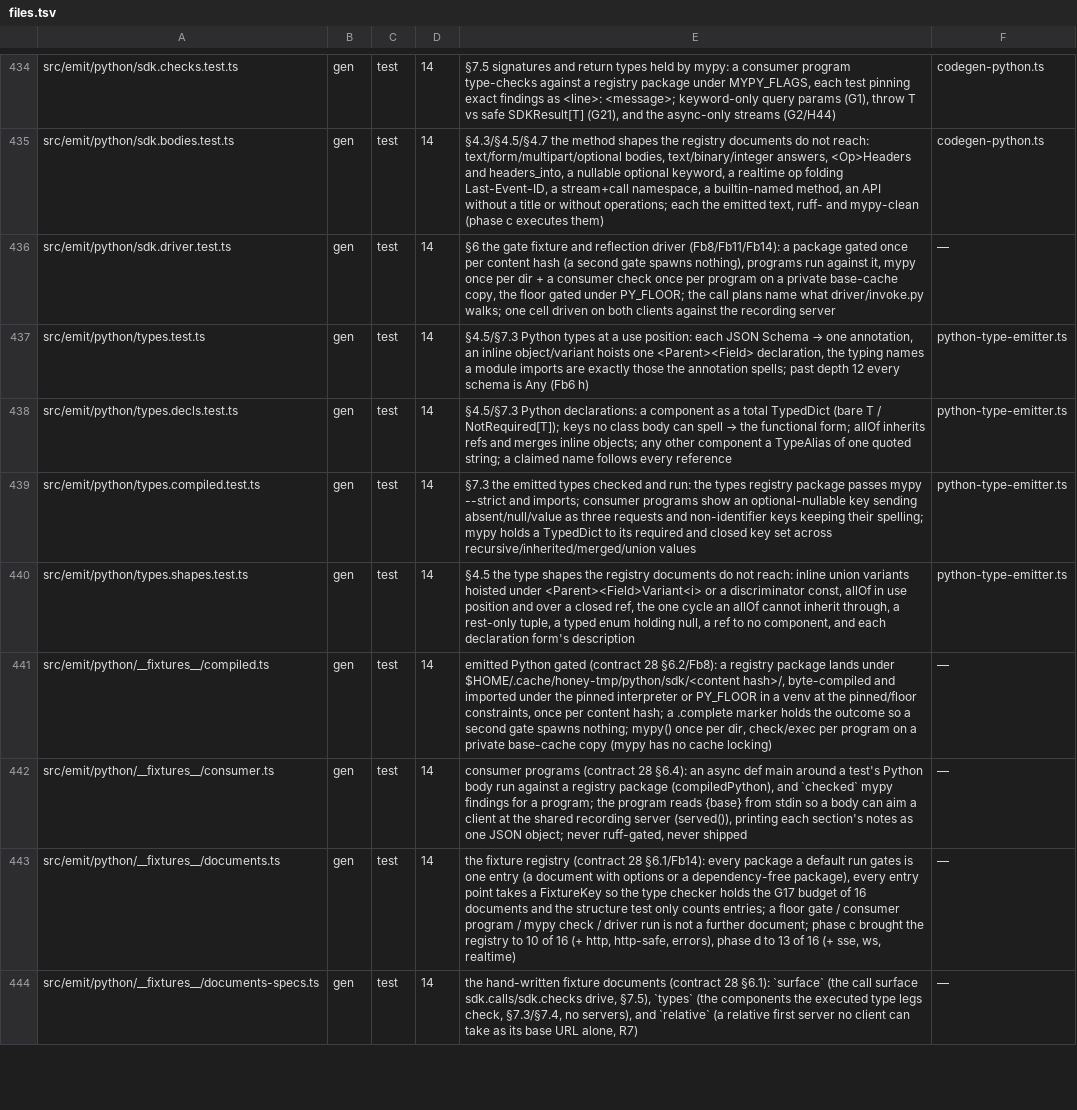
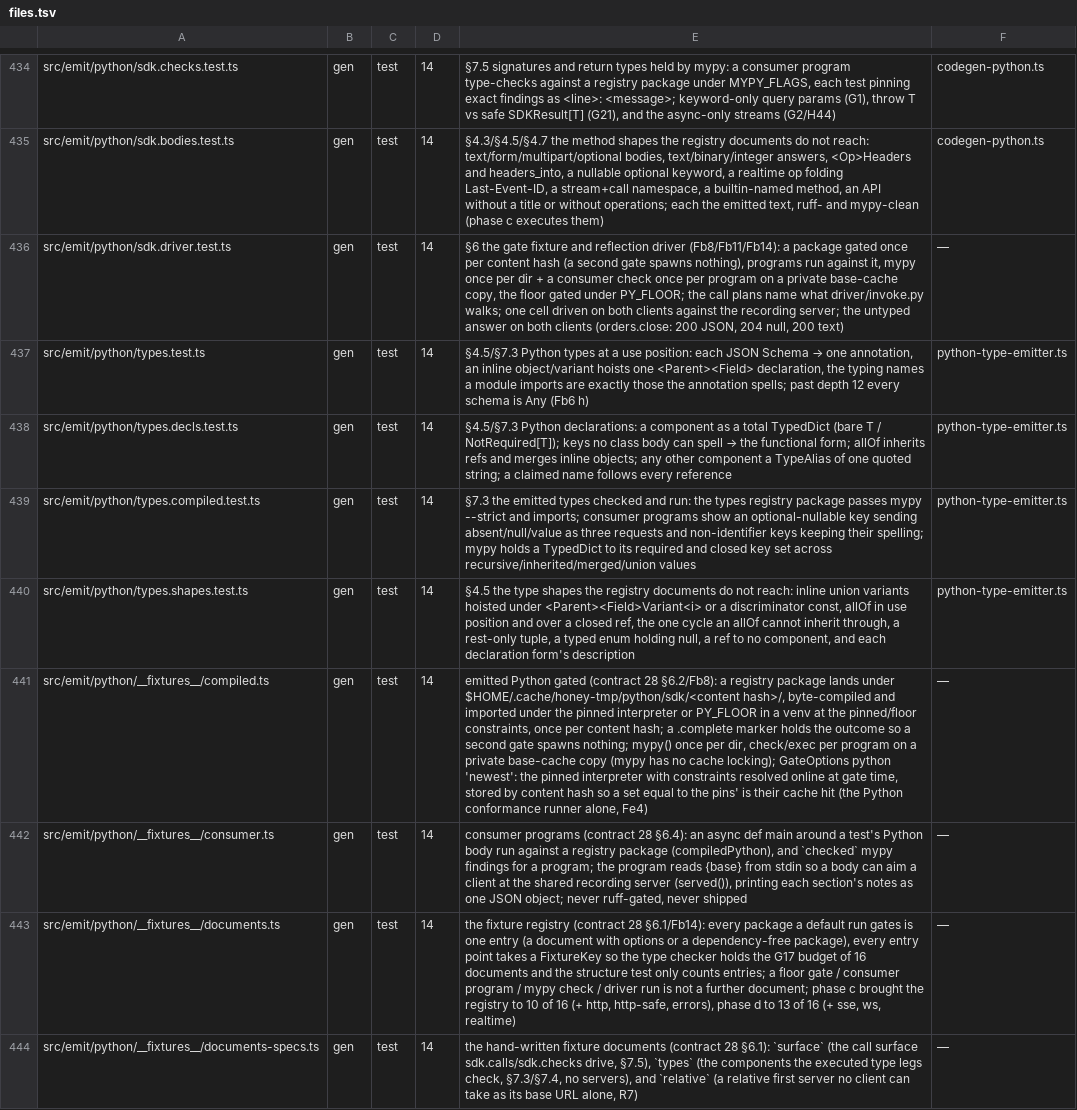
Before and after one commit to lovrozagar/honey, a TSV file: blueprint/files.tsv, drawn as a sheet; only a part is shown, gaps mark what is left out; the diff covers the shown part only; the diff names each change by its address in the sheet, - before the commit and + after, or states it on an @@ line.

Commit message:
feat(gen): bit 14 e — python conformance runner, python harness and harness groups
The Python SDK joins the conformance grid. Its runner gates the reference app's served document
(servedPythonSdk, outside the default run's fixture budget) as imported and mypy-clean, then runs
all 28 cells on AsyncSDK and the 24 that SDK has a method for. SDK lacks exactly the four stream
cells, and the runner checks them against the call plans. The same 28 cells run at the 3.11.4
floor with httpx2 2.12.0 and on the newest httpx2 set uv resolves online, and the floor
constraints must still resolve as committed. An operation with no typed answer now observes its
raw body in the driver, as in Go, Rust and TS, which turns the cross-origin redirect cell green.

The v0 python-harness port runs both clients per leg against the app: the round trip, bearer and
X-API-Key auth, the 401 refresh under a custom header name, the typed 400 envelope with a bytes
body, cancel before and mid-flight, request ids, hook order, on_log, the invalidation path, the
1 MiB streamed upload and idempotency keys, plus the v1 OnAuthExpired legs. WS-A..D run on
AsyncSDK; the bogus token closes with 4401 "unauthorized" and sends nothing.

Harness mode now runs in the default run's toolchain groups, ts beside go, then rust, then
python, so no two languages run at once. Its projects extend no root config: vitest reloads an
extending project's root in mode test, whose exclude would drop every harness file. CI's harness
job drops its reruns of the escape and webhook toolchain files, which the default run's python
project already holds.

```diff
--- a/blueprint/files.tsv
+++ b/blueprint/files.tsv
-E436: …the recording server
+E436: …the recording server; the untyped answer on both clients (orders.close: 200 JSON, 204 null, 200 text)
-E441: …no cache locking)
+E441: …no cache locking); GateOptions python 'newest': the pinned interpreter with constraints resolved online at gate time, stored by content hash so a set equal to the pins' is their cache hit (the Python conformance runner alone, Fe4)
```
Also changed, not shown: 3 added rows and 7 edited cells elsewhere in this file, 14 other files.
